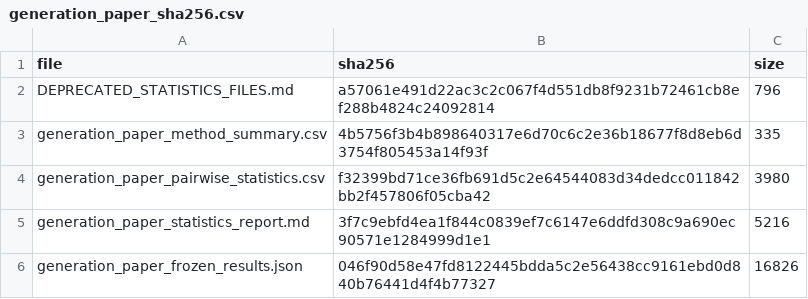
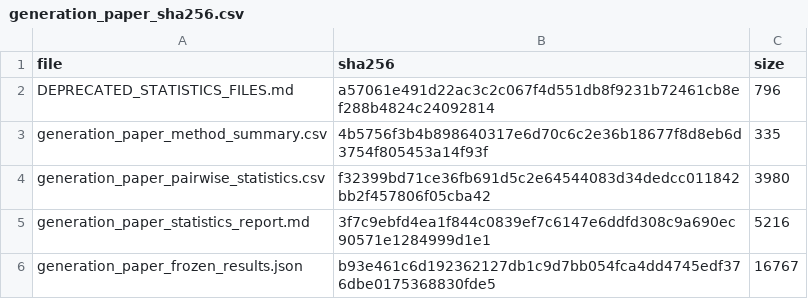
Before and after one commit to SYH-7/medsage-rag-audit-paper, a CSV file: paper_results/generation/v3_frozen/generation_paper_sha256.csv, drawn as a sheet.

```diff
--- a/paper_results/generation/v3_frozen/generation_paper_sha256.csv
+++ b/paper_results/generation/v3_frozen/generation_paper_sha256.csv
@@ -5,2 +5,2 @@ generation_paper_pairwise_statistics.csv,f32399bd71ce36fb691d5c2e64544083d34dedc
 generation_paper_statistics_report.md,3f7c9ebfd4ea1f844c0839ef7c6147e6ddfd308c9a690ec90571e1284999d1e1,5216
-generation_paper_frozen_results.json,046f90d58e47fd8122445bdda5c2e56438cc9161ebd0d840b76441d4f4b77327,16826
+generation_paper_frozen_results.json,b93e461c6d192362127db1c9d7bb054fca4dd4745edf376dbe0175368830fde5,16767
```
Also changed, not shown: paper_results/manifests/release_manifest_sha256_v11.csv, 6 other files.
